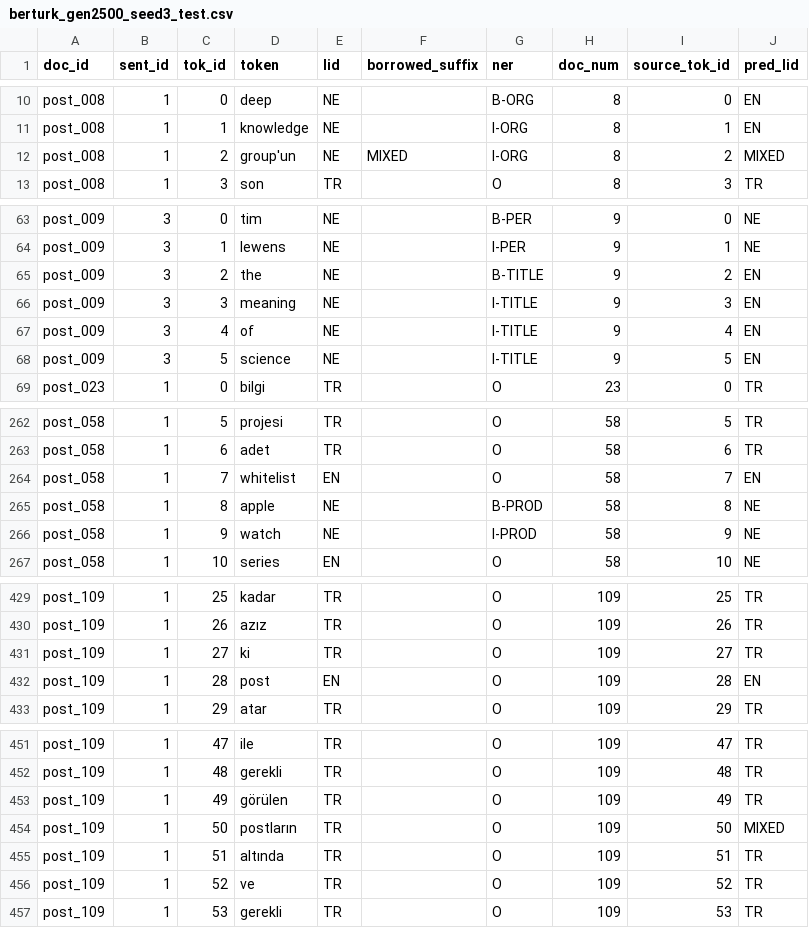
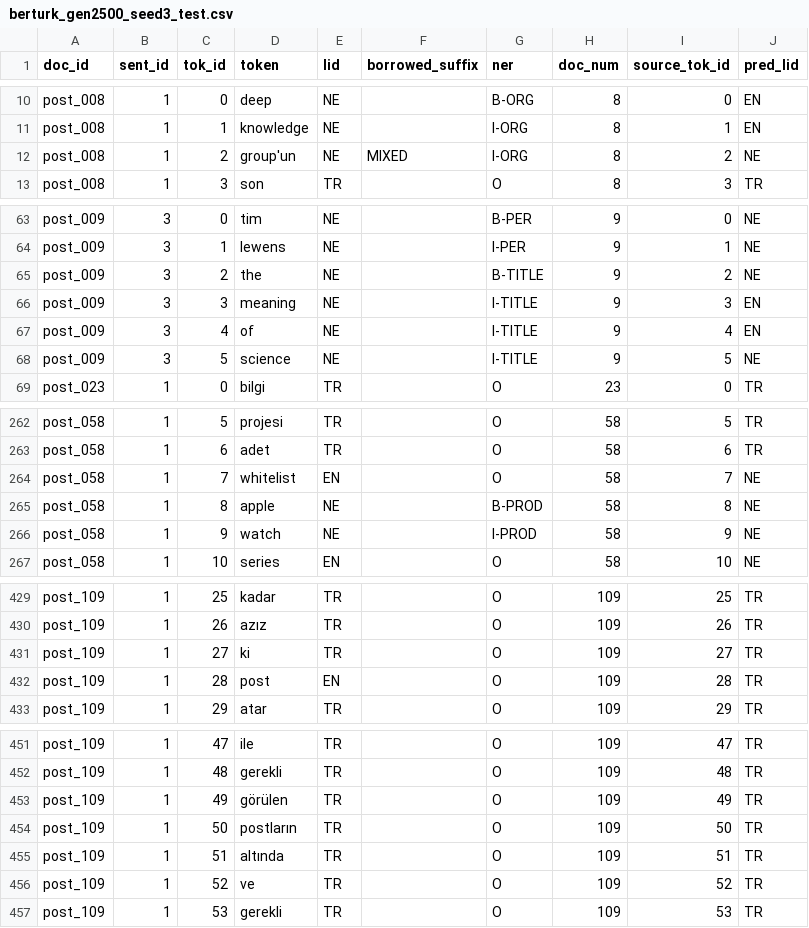
Before and after one commit to ShahemHassoun/TR-EN-CodeSwitch-LID, a CSV file: results/predictions/berturk_gen2500_seed3_test.csv, drawn as a sheet; only a part is shown, gaps mark what is left out; the diff covers the shown part only.

```diff
--- a/results/predictions/berturk_gen2500_seed3_test.csv
+++ b/results/predictions/berturk_gen2500_seed3_test.csv
@@ -11,3 +11,3 @@ post_008,1,0,deep,NE,,B-ORG,8,0,EN
 post_008,1,1,knowledge,NE,,I-ORG,8,1,EN
-post_008,1,2,group'un,NE,MIXED,I-ORG,8,2,MIXED
+post_008,1,2,group'un,NE,MIXED,I-ORG,8,2,NE
 post_008,1,3,son,TR,,O,8,3,TR
@@ -64,6 +64,6 @@ post_009,3,0,tim,NE,,B-PER,9,0,NE
 post_009,3,1,lewens,NE,,I-PER,9,1,NE
-post_009,3,2,the,NE,,B-TITLE,9,2,EN
+post_009,3,2,the,NE,,B-TITLE,9,2,NE
 post_009,3,3,meaning,NE,,I-TITLE,9,3,EN
 post_009,3,4,of,NE,,I-TITLE,9,4,EN
-post_009,3,5,science,NE,,I-TITLE,9,5,EN
+post_009,3,5,science,NE,,I-TITLE,9,5,NE
 post_023,1,0,bilgi,TR,,O,23,0,TR
@@ -263,3 +263,3 @@ post_058,1,5,projesi,TR,,O,58,5,TR
 post_058,1,6,adet,TR,,O,58,6,TR
-post_058,1,7,whitelist,EN,,O,58,7,EN
+post_058,1,7,whitelist,EN,,O,58,7,NE
 post_058,1,8,apple,NE,,B-PROD,58,8,NE
@@ -431,3 +431,3 @@ post_109,1,26,azız,TR,,O,109,26,TR
 post_109,1,27,ki,TR,,O,109,27,TR
-post_109,1,28,post,EN,,O,109,28,EN
+post_109,1,28,post,EN,,O,109,28,TR
 post_109,1,29,atar,TR,,O,109,29,TR
@@ -453,3 +453,3 @@ post_109,1,48,gerekli,TR,,O,109,48,TR
 post_109,1,49,görülen,TR,,O,109,49,TR
-post_109,1,50,postların,TR,,O,109,50,MIXED
+post_109,1,50,postların,TR,,O,109,50,TR
 post_109,1,51,altında,TR,,O,109,51,TR
```
Also changed, not shown: 2 edited cells elsewhere in this file, results/predictions/berturk_gen2500_seed1_test.csv, results/predictions/berturk_gen2500_seed2_test.csv, 46 other files.
